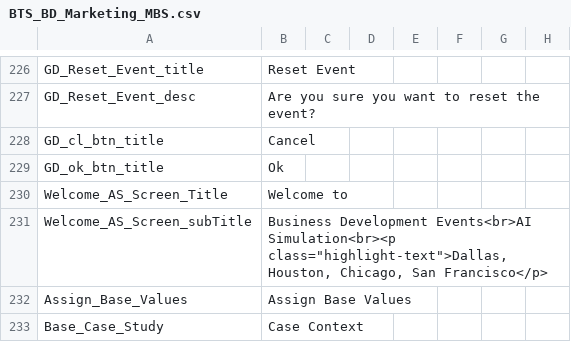
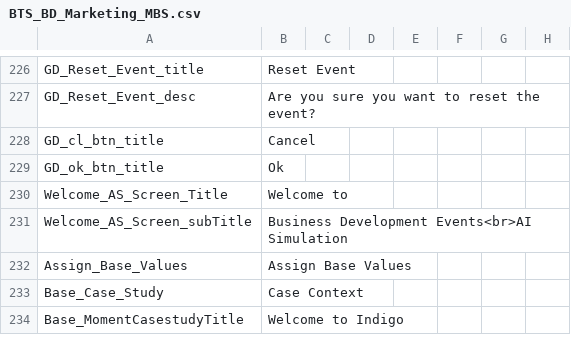
Before and after one commit to BTS-USA/BTS_BD_Marketing_MBS, a CSV file: BTS_BD_Marketing_MBS.csv, drawn as a sheet; only a part is shown, gaps mark what is left out; the shorter side is filled out with more unchanged rows; the diff names each change by its address in the sheet, - before the commit and + after, or states it on an @@ line.

Commit message:
Updated welcome subtitle in BTS_BD_Marketing_MBS.csv to remove city names for a cleaner presentation.

```diff
--- a/BTS_BD_Marketing_MBS.csv
+++ b/BTS_BD_Marketing_MBS.csv
-B231: …Development Events<br>AI Simulation<br><p class="highlight-text">Dallas, Houston, Chicago, San Francisco</p>
+B231: …Development Events<br>AI Simulation
```
